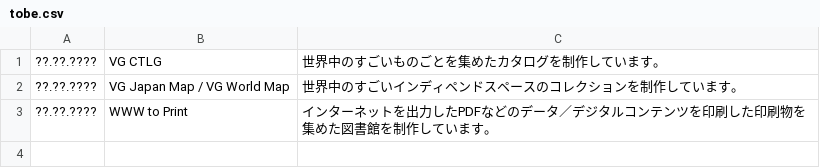
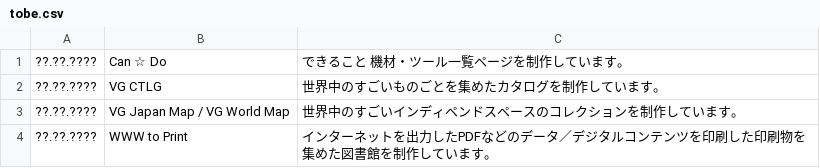
Before and after one commit to creative-community-pehu/index, a CSV file: ver/tobe.csv, drawn as a sheet; the diff names each change by its address in the sheet, - before the commit and + after, or states it on an @@ line.

Commit message:
Update tobe.csv

```diff
--- a/ver/tobe.csv
+++ b/ver/tobe.csv
+row 1: ??.??.???? | Can ☆ Do | できること 機材・ツール一覧ページを制作しています。
```
